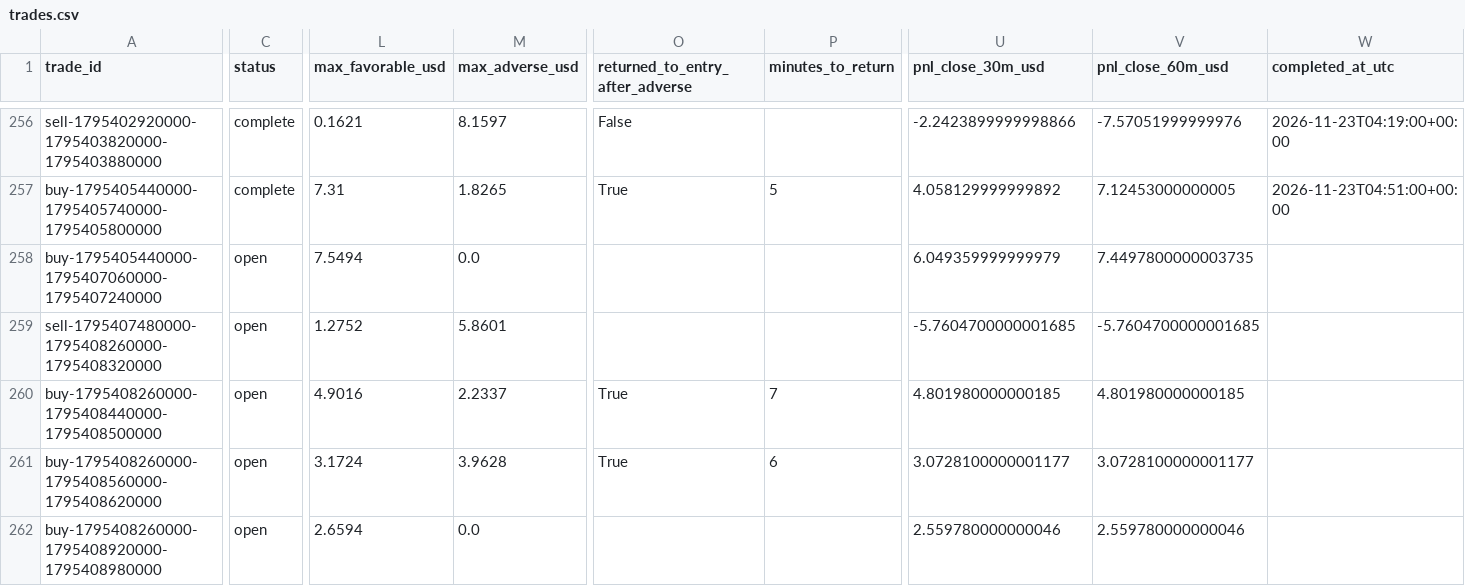
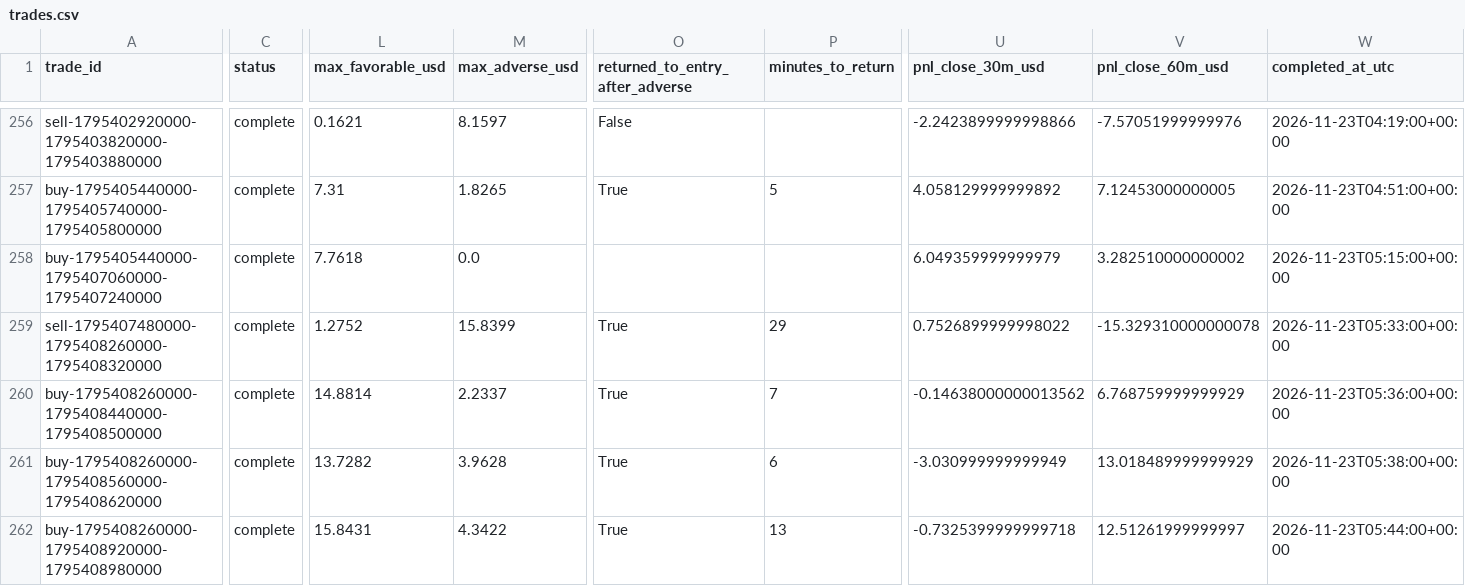
Before and after one commit to salehrbo1-cell/Alert-bot, a CSV file: research/sonic_paper/trades.csv, drawn as a sheet; only a part is shown, gaps mark what is left out; the diff covers the shown part only; the diff names each change by its address in the sheet, - before the commit and + after, or states it on an @@ line.

Commit message:
Update Samo paper-monitor observations

```diff
--- a/research/sonic_paper/trades.csv
+++ b/research/sonic_paper/trades.csv
-C258:C262 (status): open
+C258:C262 (status): complete
-L258 (max_favorable_usd): 7.5494
+L258 (max_favorable_usd): 7.7618
-V258 (pnl_close_60m_usd): 7.4497800000003735
+V258 (pnl_close_60m_usd): 3.282510000000002
-W258 (completed_at_utc): (empty)
+W258 (completed_at_utc): 2026-11-23T05:15:00+00:00
-M259 (max_adverse_usd): 5.8601
+M259 (max_adverse_usd): 15.8399
-O259 (returned_to_entry_after_adverse): (empty)
+O259 (returned_to_entry_after_adverse): True
-P259 (minutes_to_return): (empty)
+P259 (minutes_to_return): 29
-U259 (pnl_close_30m_usd): -5.7604700000001685
+U259 (pnl_close_30m_usd): 0.7526899999998022
-V259 (pnl_close_60m_usd): -5.7604700000001685
+V259 (pnl_close_60m_usd): -15.329310000000078
-W259 (completed_at_utc): (empty)
+W259 (completed_at_utc): 2026-11-23T05:33:00+00:00
-L260 (max_favorable_usd): 4.9016
+L260 (max_favorable_usd): 14.8814
-U260 (pnl_close_30m_usd): 4.801980000000185
+U260 (pnl_close_30m_usd): -0.14638000000013562
-V260 (pnl_close_60m_usd): 4.801980000000185
+V260 (pnl_close_60m_usd): 6.768759999999929
-W260 (completed_at_utc): (empty)
+W260 (completed_at_utc): 2026-11-23T05:36:00+00:00
-L261 (max_favorable_usd): 3.1724
+L261 (max_favorable_usd): 13.7282
-U261 (pnl_close_30m_usd): 3.0728100000001177
+U261 (pnl_close_30m_usd): -3.030999999999949
-V261 (pnl_close_60m_usd): 3.0728100000001177
+V261 (pnl_close_60m_usd): 13.018489999999929
-W261 (completed_at_utc): (empty)
+W261 (completed_at_utc): 2026-11-23T05:38:00+00:00
-L262 (max_favorable_usd): 2.6594
+L262 (max_favorable_usd): 15.8431
-M262 (max_adverse_usd): 0.0
+M262 (max_adverse_usd): 4.3422
-O262 (returned_to_entry_after_adverse): (empty)
+O262 (returned_to_entry_after_adverse): True
-P262 (minutes_to_return): (empty)
+P262 (minutes_to_return): 13
-U262 (pnl_close_30m_usd): 2.559780000000046
+U262 (pnl_close_30m_usd): -0.7325399999999718
-V262 (pnl_close_60m_usd): 2.559780000000046
+V262 (pnl_close_60m_usd): 12.51261999999997
-W262 (completed_at_utc): (empty)
+W262 (completed_at_utc): 2026-11-23T05:44:00+00:00
```
Also changed, not shown: 2 added rows and 21 edited cells elsewhere in this file, research/sonic_paper/exit_rule_m5_structure.csv, research/sonic_paper/exit_rule_step_resistance.csv, 4 other files.
